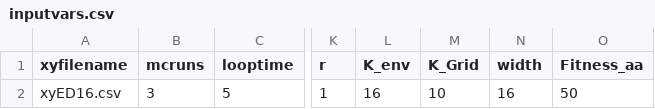
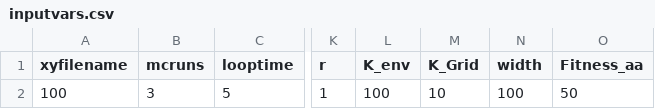
Before and after one commit to changliusally/Group7_FinalProject, a CSV file: input/inputvars.csv, drawn as a sheet; only a part is shown, gaps mark what is left out; the diff names each change by its address in the sheet, - before the commit and + after, or states it on an @@ line.

Commit message:
random 100

```diff
--- a/input/inputvars.csv
+++ b/input/inputvars.csv
-A2 (xyfilename): xyED16.csv
+A2 (xyfilename): 100
-L2 (K_env): 16
+L2 (K_env): 100
-N2 (width): 16
+N2 (width): 100
```
